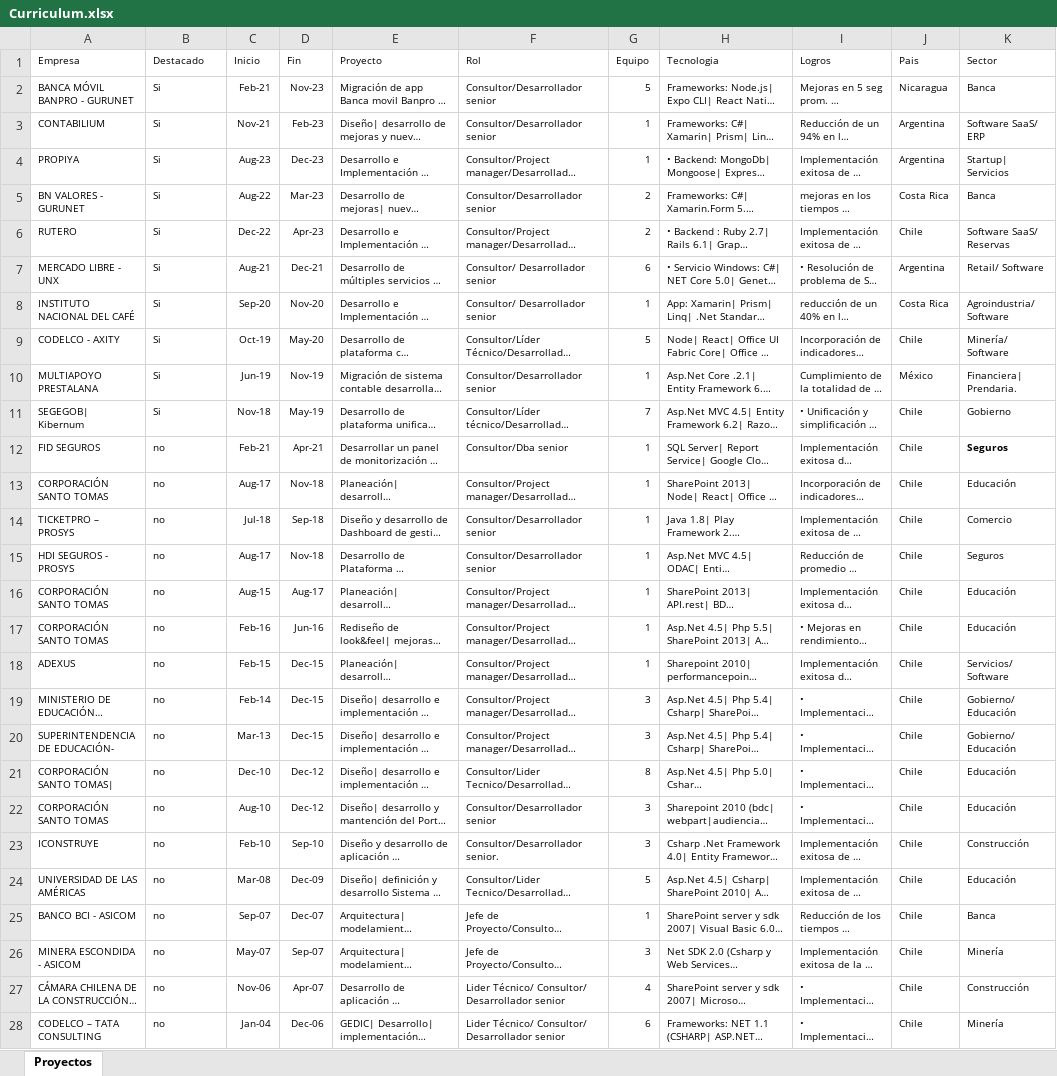
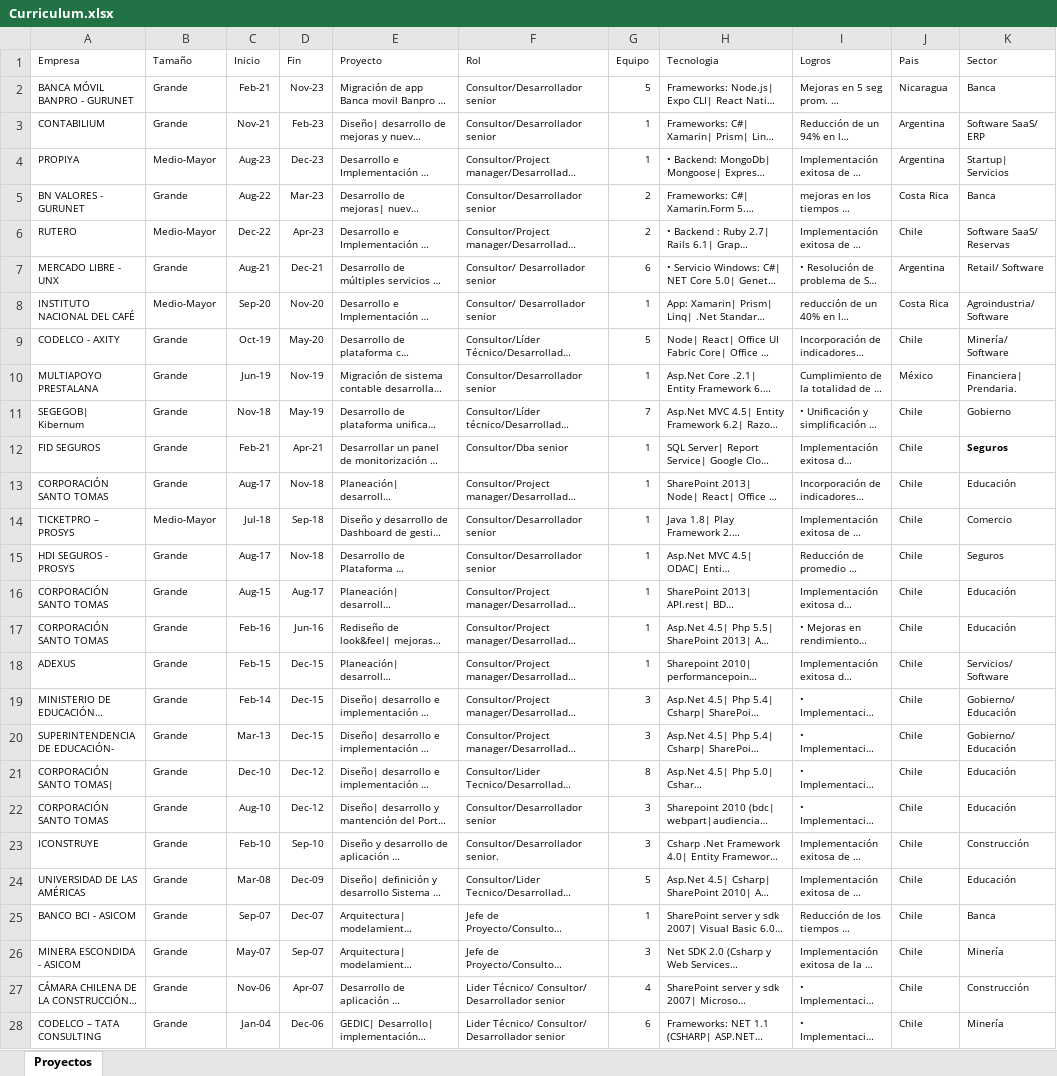
Before and after one commit to leoespinoza/eleo, an Excel workbook: assets/docs/Curriculum.xlsx, sheet Proyectos, drawn as a sheet; only a part is shown; long unchanged cells end in …; values as stored, in another font and other column widths than the file's, no borders; the diff covers the shown part only; the diff names each change by its address in the sheet, - before the commit and + after, or states it on an @@ line.

```diff
--- a/assets/docs/Curriculum.xlsx (sheet Proyectos)
+++ b/assets/docs/Curriculum.xlsx (sheet Proyectos)
-B1: Destacado
+B1: Tamaño
-B2:B3 (Tamaño): Si
+B2:B3 (Tamaño): Grande
-B4 (Tamaño): Si
+B4 (Tamaño): Medio-Mayor
-B5 (Tamaño): Si
+B5 (Tamaño): Grande
-B6 (Tamaño): Si
+B6 (Tamaño): Medio-Mayor
-B7 (Tamaño): Si
+B7 (Tamaño): Grande
-B8 (Tamaño): Si
+B8 (Tamaño): Medio-Mayor
-B9:B11 (Tamaño): Si
+B9:B11 (Tamaño): Grande
-B12:B13 (Tamaño): no
+B12:B13 (Tamaño): Grande
-B14 (Tamaño): no
+B14 (Tamaño): Medio-Mayor
-B15:B28 (Tamaño): no
+B15:B28 (Tamaño): Grande
```
Also changed, not shown: 5 edited cells elsewhere in this sheet, 1 other file.
